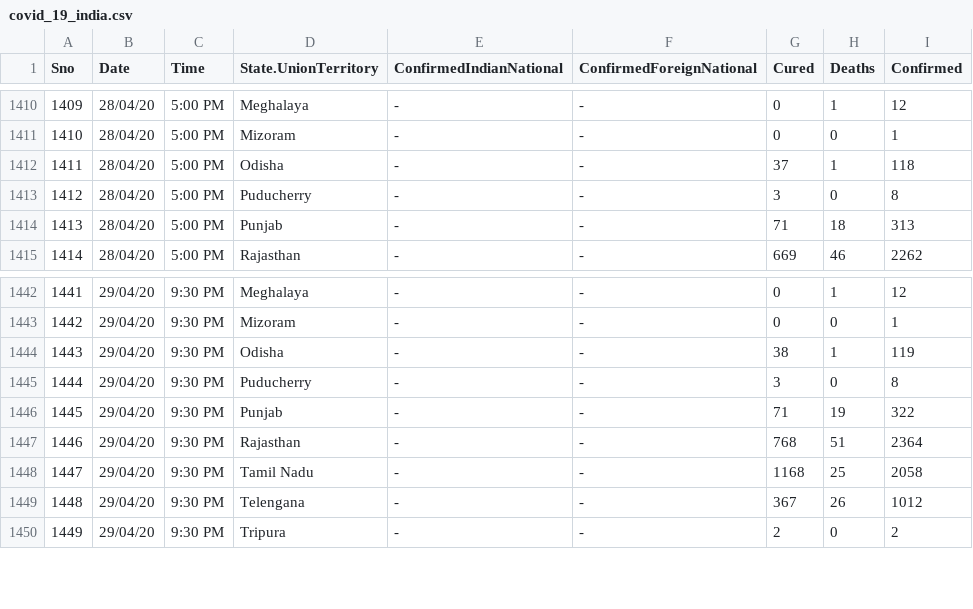
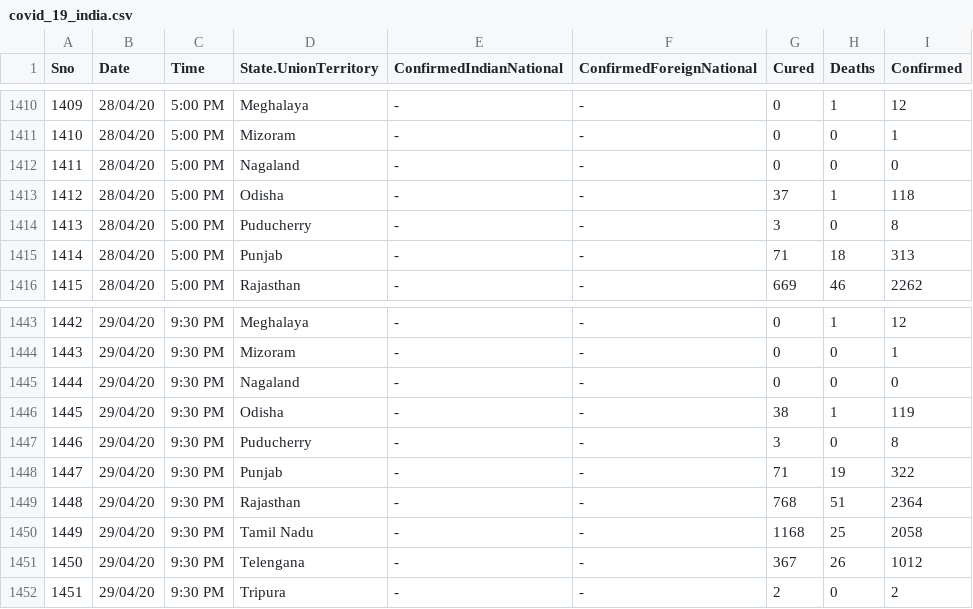
Before and after one commit to ravi-prakash1907/COVID-19-India, a CSV file: india-today/covid_19_india.csv, drawn as a sheet; only a part is shown, gaps mark what is left out; addresses are those after the commit; the diff names each change by its address in the sheet, - before the commit and + after, or states it on an @@ line.

Commit message:
fetched new data

```diff
--- a/india-today/covid_19_india.csv
+++ b/india-today/covid_19_india.csv
+row 1412: 1411 | 28/04/20 | 5:00 PM | Nagaland | - | - | 0 | 0 | 0
@@ column A (Sno) renumbered from row 1413 down @@
+row 1445: 1444 | 29/04/20 | 9:30 PM | Nagaland | - | - | 0 | 0 | 0
```
Also changed, not shown: india-today/backup/covid_19_india.csv.
